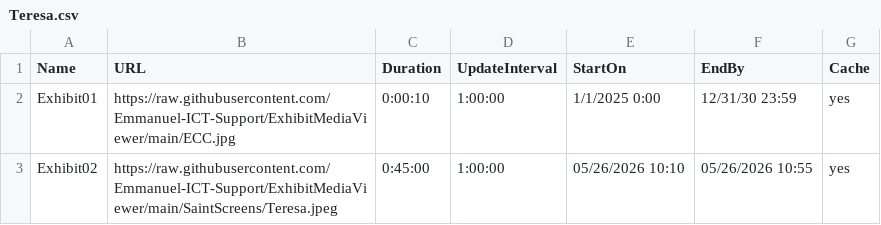
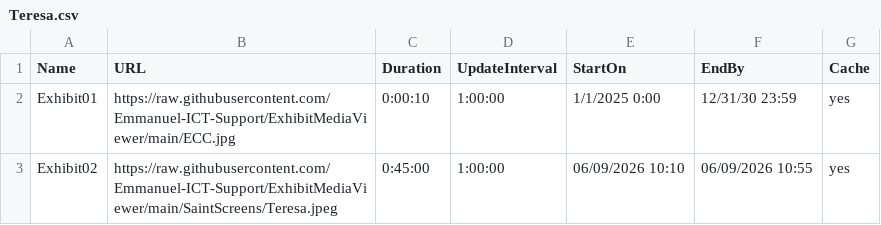
Before and after one commit to Emmanuel-ICT-Support/ExhibitMediaViewer, a CSV file: Playlists/Teresa.csv, drawn as a sheet.

Commit message:
Update Teresa.csv

```diff
--- a/Playlists/Teresa.csv
+++ b/Playlists/Teresa.csv
@@ -2,2 +2,2 @@ Name,URL,Duration,UpdateInterval,StartOn,EndBy,Cache
 Exhibit01,https://raw.githubusercontent.com/Emmanuel-ICT-Support/ExhibitMediaViewer/main/ECC.jpg,0:00:10,1:00:00,1/1/2025 0:00,12/31/30 23:59,yes
-Exhibit02,https://raw.githubusercontent.com/Emmanuel-ICT-Support/ExhibitMediaViewer/main/SaintScreens/Teresa.jpeg,0:45:00,1:00:00,05/26/2026 10:10,05/26/2026 10:55,yes
+Exhibit02,https://raw.githubusercontent.com/Emmanuel-ICT-Support/ExhibitMediaViewer/main/SaintScreens/Teresa.jpeg,0:45:00,1:00:00,06/09/2026 10:10,06/09/2026 10:55,yes
```
